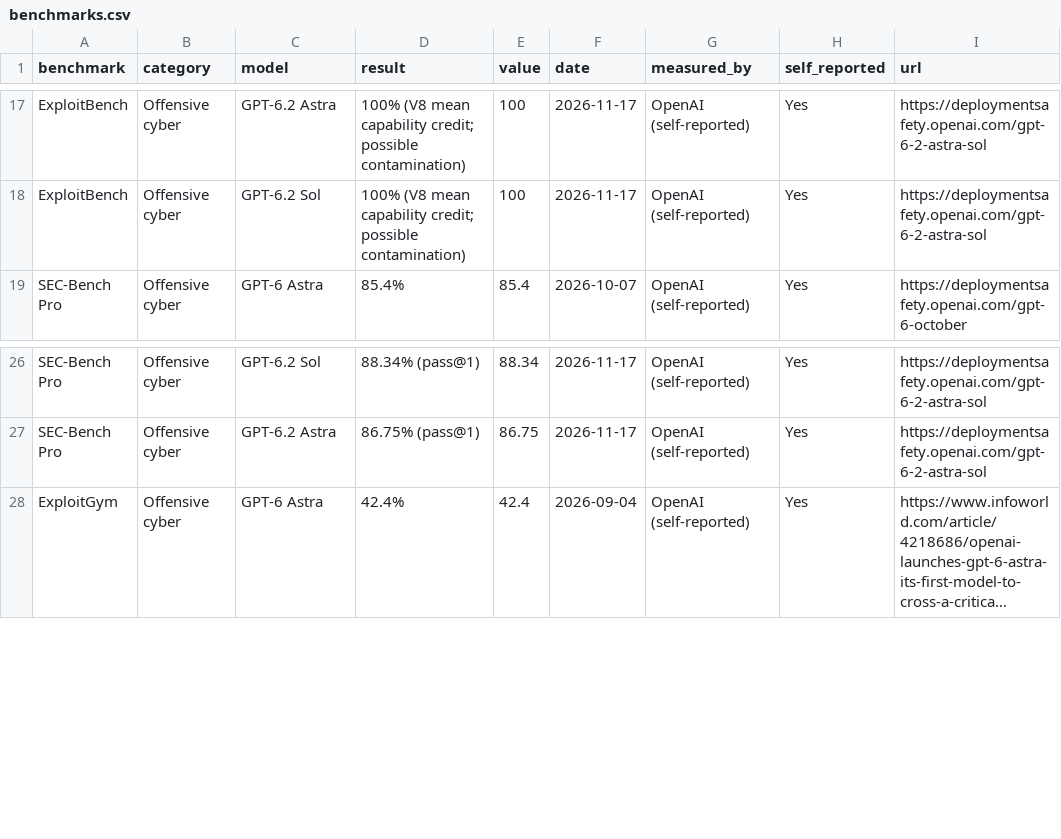
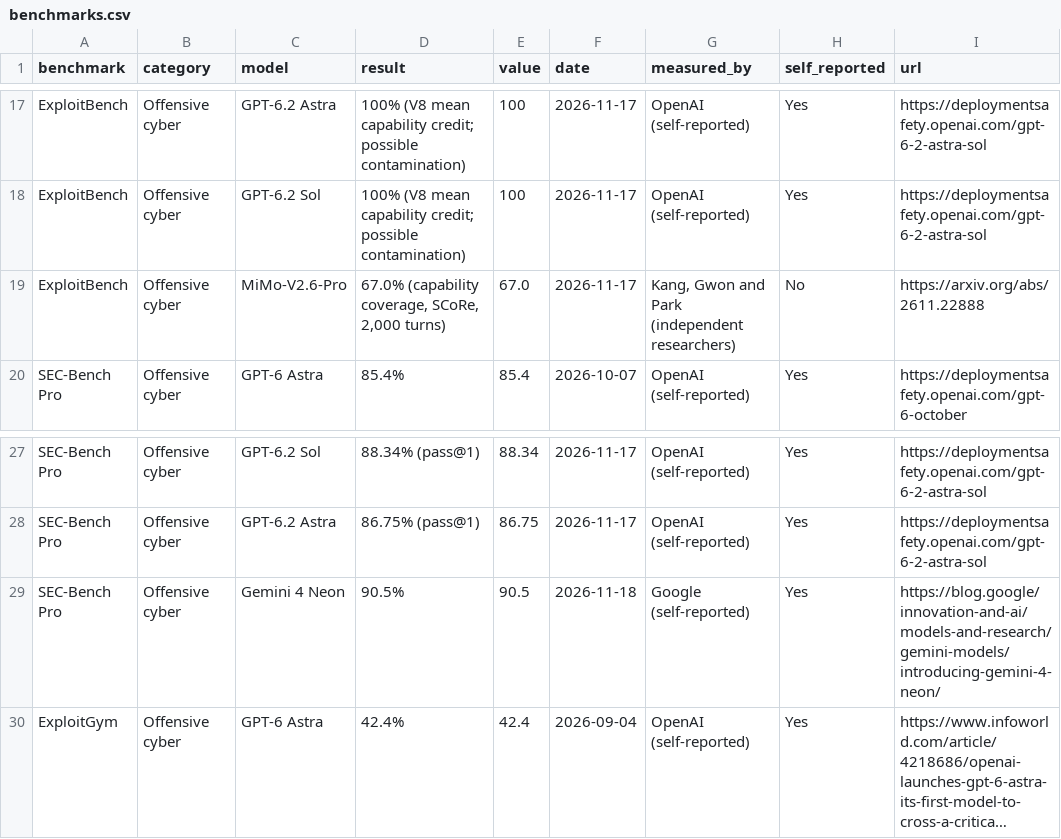
Before and after one commit to rotherdrummer/ai_cyber_news, a CSV file: data/benchmarks.csv, drawn as a sheet; only a part is shown, gaps mark what is left out; long unchanged cells end in …; the diff names each change by its address in the sheet, - before the commit and + after, or states it on an @@ line.

```diff
--- a/data/benchmarks.csv
+++ b/data/benchmarks.csv
+row 19: ExploitBench | Offensive cyber | MiMo-V2.6-Pro | 67.0% (capability coverage, SCoRe, 2,000 turns) | 67.0 | 2026-11-17 | Kang, Gwon and Park (independent researchers) | No | https://arxiv.org/abs/2611.22888
+row 29: SEC-Bench Pro | Offensive cyber | Gemini 4 Neon | 90.5% | 90.5 | 2026-11-18 | Google (self-reported) | Yes | https://blog.google/innovation-and-ai/models-and-research/gemini-models/introducing-gemini-4-neon/
```
Also changed, not shown: data/agents.csv, data/models.csv, 15 other files.
